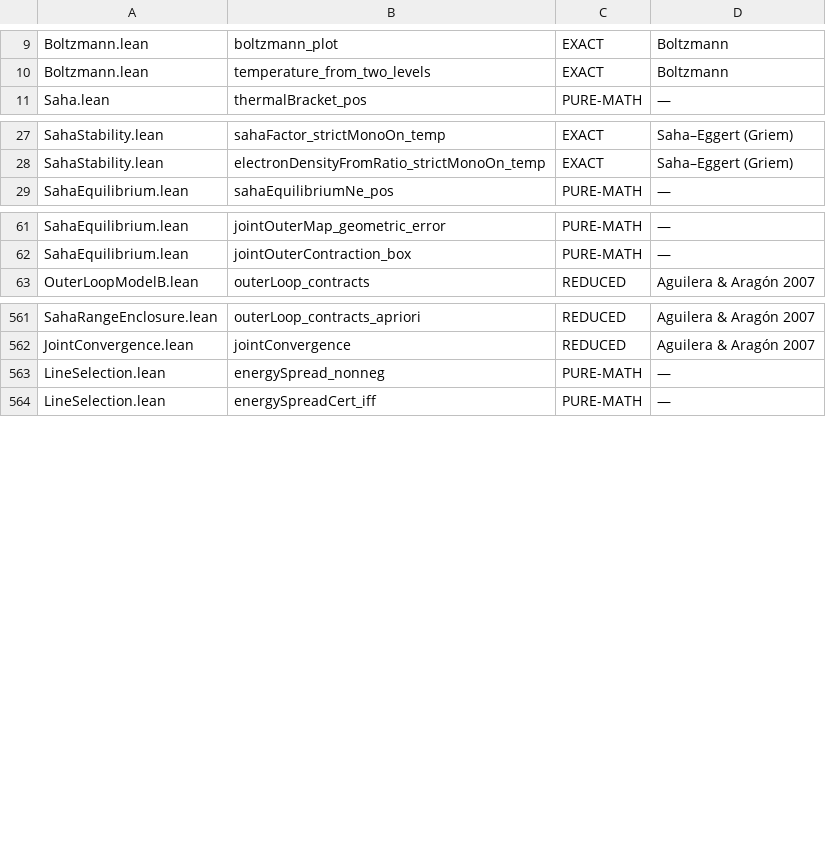
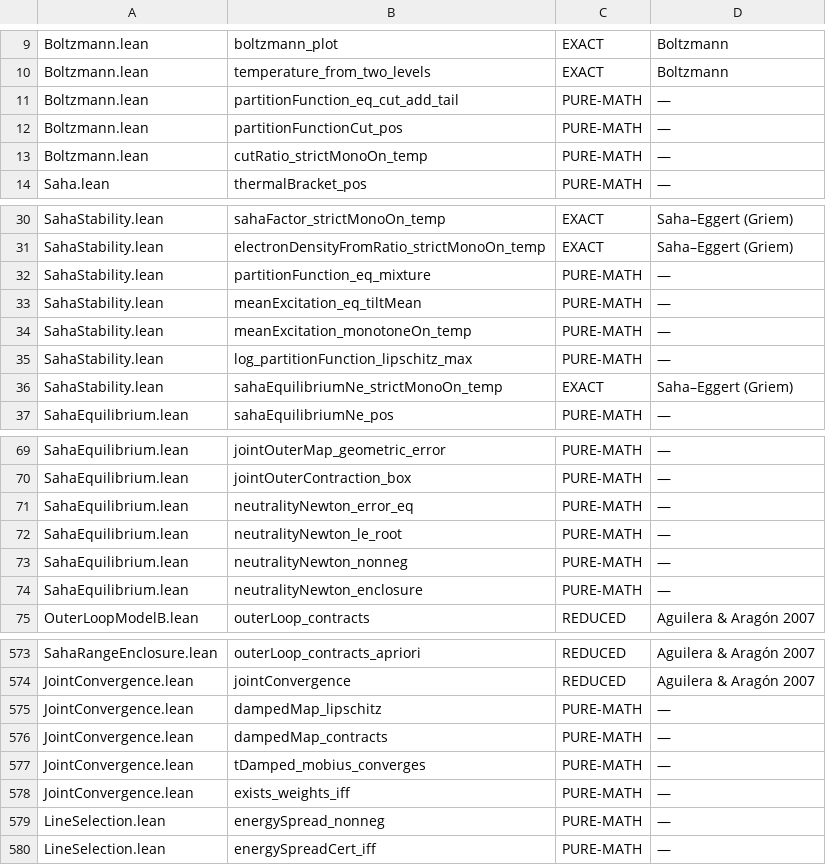
Before and after one commit to TheFermiSea/cflibs-formal, a TSV file: docs/scope-tags.tsv, drawn as a sheet; only a part is shown, gaps mark what is left out; the diff covers the shown part only.

```diff
--- a/docs/scope-tags.tsv
+++ b/docs/scope-tags.tsv
@@ -10,2 +10,5 @@ Boltzmann.lean	boltzmann_plot	EXACT	Boltzmann
 Boltzmann.lean	temperature_from_two_levels	EXACT	Boltzmann
+Boltzmann.lean	partitionFunction_eq_cut_add_tail	PURE-MATH	—
+Boltzmann.lean	partitionFunctionCut_pos	PURE-MATH	—
+Boltzmann.lean	cutRatio_strictMonoOn_temp	PURE-MATH	—
 Saha.lean	thermalBracket_pos	PURE-MATH	—
@@ -28,2 +31,7 @@ SahaStability.lean	sahaFactor_strictMonoOn_temp	EXACT	Saha–Eggert (Griem)
 SahaStability.lean	electronDensityFromRatio_strictMonoOn_temp	EXACT	Saha–Eggert (Griem)
+SahaStability.lean	partitionFunction_eq_mixture	PURE-MATH	—
+SahaStability.lean	meanExcitation_eq_tiltMean	PURE-MATH	—
+SahaStability.lean	meanExcitation_monotoneOn_temp	PURE-MATH	—
+SahaStability.lean	log_partitionFunction_lipschitz_max	PURE-MATH	—
+SahaStability.lean	sahaEquilibriumNe_strictMonoOn_temp	EXACT	Saha–Eggert (Griem)
 SahaEquilibrium.lean	sahaEquilibriumNe_pos	PURE-MATH	—
@@ -62,2 +70,6 @@ SahaEquilibrium.lean	jointOuterMap_geometric_error	PURE-MATH	—
 SahaEquilibrium.lean	jointOuterContraction_box	PURE-MATH	—
+SahaEquilibrium.lean	neutralityNewton_error_eq	PURE-MATH	—
+SahaEquilibrium.lean	neutralityNewton_le_root	PURE-MATH	—
+SahaEquilibrium.lean	neutralityNewton_nonneg	PURE-MATH	—
+SahaEquilibrium.lean	neutralityNewton_enclosure	PURE-MATH	—
 OuterLoopModelB.lean	outerLoop_contracts	REDUCED	Aguilera & Aragón 2007
@@ -562,2 +574,6 @@ SahaRangeEnclosure.lean	outerLoop_contracts_apriori	REDUCED	Aguilera & Aragón 2
 JointConvergence.lean	jointConvergence	REDUCED	Aguilera & Aragón 2007
+JointConvergence.lean	dampedMap_lipschitz	PURE-MATH	—
+JointConvergence.lean	dampedMap_contracts	PURE-MATH	—
+JointConvergence.lean	tDamped_mobius_converges	PURE-MATH	—
+JointConvergence.lean	exists_weights_iff	PURE-MATH	—
 LineSelection.lean	energySpread_nonneg	PURE-MATH	—
```
Also changed, not shown: 3 added rows elsewhere in this file, docs/scope-published.tsv, 8 other files.
